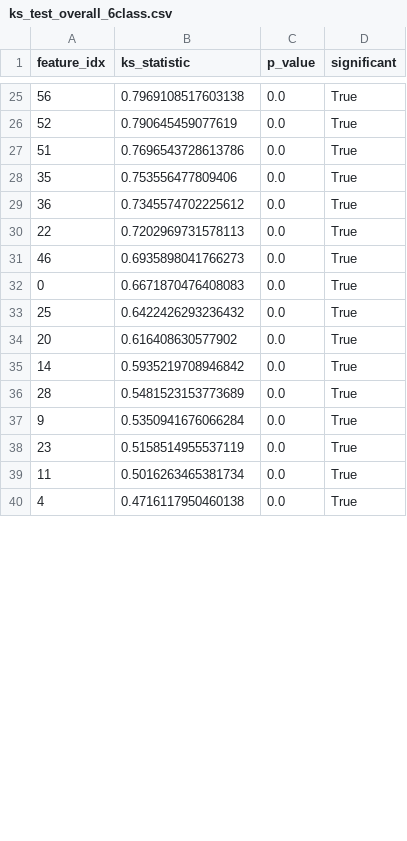
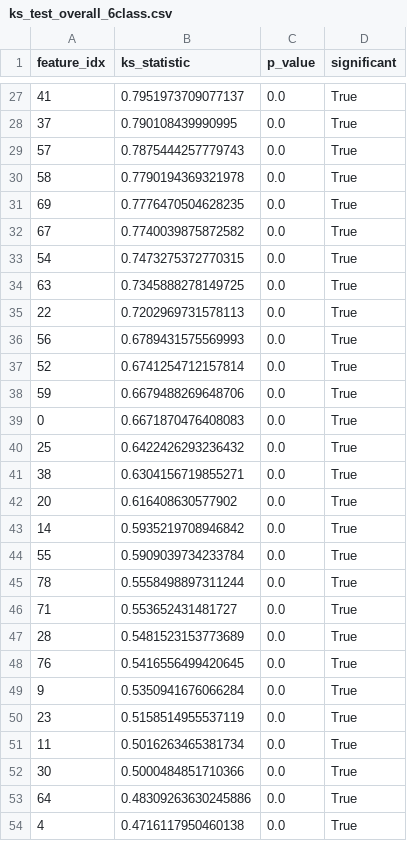
Before and after one commit to TomasNader7/Human-Activity-Recognition-Enhanced-, a CSV file: Filtered_datasets_and_KS_results/6class/ks_test_overall_6class.csv, drawn as a sheet; only a part is shown, gaps mark what is left out; the diff covers the shown part only.

```diff
--- a/Filtered_datasets_and_KS_results/6class/ks_test_overall_6class.csv
+++ b/Filtered_datasets_and_KS_results/6class/ks_test_overall_6class.csv
@@ -25,13 +27,23 @@ feature_idx,ks_statistic,p_value,significant
-56,0.7969108517603138,0.0,True
-52,0.790645459077619,0.0,True
-51,0.7696543728613786,0.0,True
-35,0.753556477809406,0.0,True
-36,0.7345574702225612,0.0,True
+41,0.7951973709077137,0.0,True
+37,0.790108439990995,0.0,True
+57,0.7875444257779743,0.0,True
+58,0.7790194369321978,0.0,True
+69,0.7776470504628235,0.0,True
+67,0.7740039875872582,0.0,True
+54,0.7473275372770315,0.0,True
+63,0.7345888278149725,0.0,True
 22,0.7202969731578113,0.0,True
-46,0.6935898041766273,0.0,True
+56,0.6789431575569993,0.0,True
+52,0.6741254712157814,0.0,True
+59,0.6679488269648706,0.0,True
 0,0.6671870476408083,0.0,True
 25,0.6422426293236432,0.0,True
+38,0.6304156719855271,0.0,True
 20,0.616408630577902,0.0,True
 14,0.5935219708946842,0.0,True
+55,0.5909039734233784,0.0,True
+78,0.5558498897311244,0.0,True
+71,0.553652431481727,0.0,True
 28,0.5481523153773689,0.0,True
+76,0.5416556499420645,0.0,True
 9,0.5350941676066284,0.0,True
@@ -39,2 +51,4 @@ feature_idx,ks_statistic,p_value,significant
 11,0.5016263465381734,0.0,True
+30,0.5000484851710366,0.0,True
+64,0.48309263630245886,0.0,True
 4,0.4716117950460138,0.0,True
```
Also changed, not shown: 15 added rows, 8 removed rows and 34 edited cells elsewhere in this file, Filtered_datasets_and_KS_results/3class/ks_test_overall_3class.csv, Filtered_datasets_and_KS_results/3class/ks_test_per_activity_3class.csv, 18 other files.
